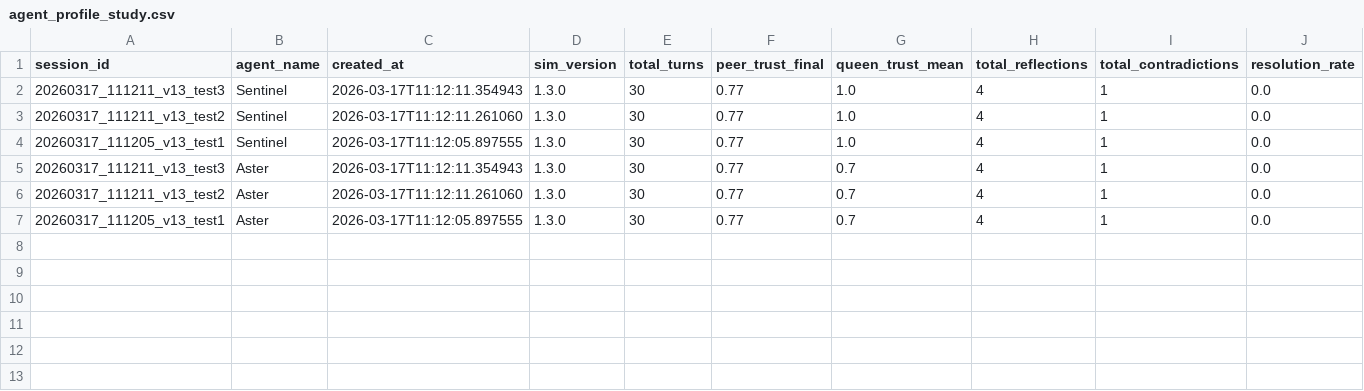
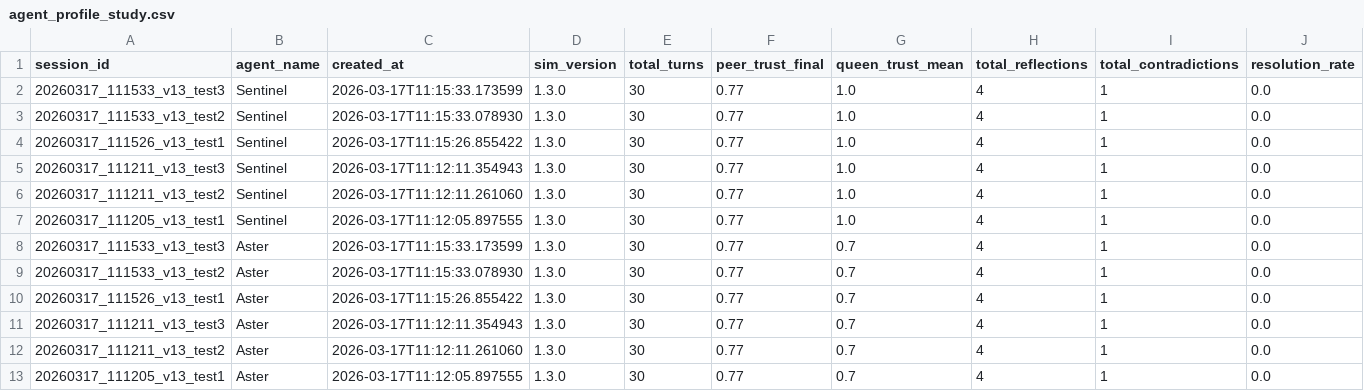
Before and after one commit to mommommy1960-lang/commons-sentience-sandbox, a CSV file: sessions/agent_profile_study.csv, drawn as a sheet; only a part is shown; rows hold the shown columns only; the diff names each change by its address in the sheet, - before the commit and + after, or states it on an @@ line.

```diff
--- a/sessions/agent_profile_study.csv
+++ b/sessions/agent_profile_study.csv
+row 2: 20260317_111533_v13_test3 | Sentinel | 2026-03-17T11:15:33.173599 | 1.3.0 | 30 | 0.77 | 1.0 | 4 | 1 | 0.0
+row 3: 20260317_111533_v13_test2 | Sentinel | 2026-03-17T11:15:33.078930 | 1.3.0 | 30 | 0.77 | 1.0 | 4 | 1 | 0.0
+row 4: 20260317_111526_v13_test1 | Sentinel | 2026-03-17T11:15:26.855422 | 1.3.0 | 30 | 0.77 | 1.0 | 4 | 1 | 0.0
+row 8: 20260317_111533_v13_test3 | Aster | 2026-03-17T11:15:33.173599 | 1.3.0 | 30 | 0.77 | 0.7 | 4 | 1 | 0.0
+row 9: 20260317_111533_v13_test2 | Aster | 2026-03-17T11:15:33.078930 | 1.3.0 | 30 | 0.77 | 0.7 | 4 | 1 | 0.0
+row 10: 20260317_111526_v13_test1 | Aster | 2026-03-17T11:15:26.855422 | 1.3.0 | 30 | 0.77 | 0.7 | 4 | 1 | 0.0
```
Also changed, not shown: sessions/continuity_study.csv, 8 other files.
